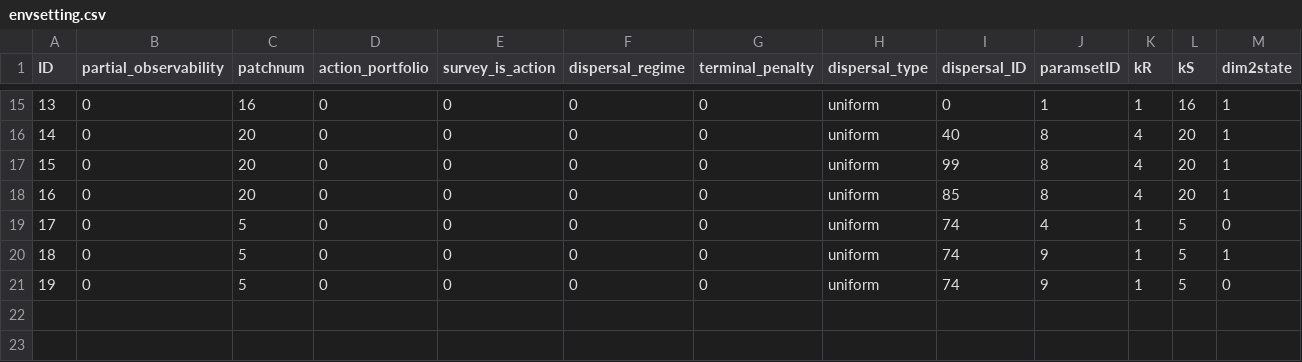
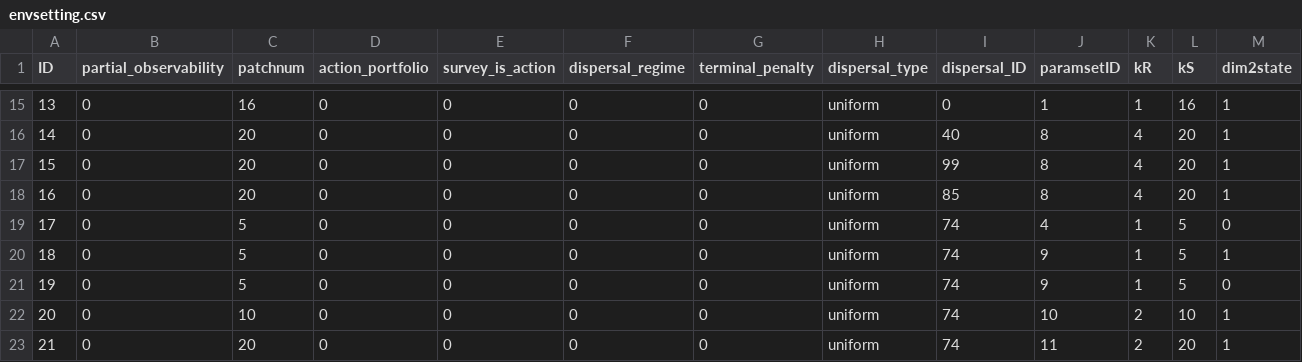
Before and after one commit to hyunseoky9/AIinterpretability, a CSV file: envsetting.csv, drawn as a sheet; only a part is shown, gaps mark what is left out; rows hold the shown columns only; the diff names each change by its address in the sheet, - before the commit and + after, or states it on an @@ line.

```diff
--- a/envsetting.csv
+++ b/envsetting.csv
+row 22: 20 | 0 | 10 | 0 | 0 | 0 | 0 | uniform | 74 | 10 | 2 | 10 | 1
+row 23: 21 | 0 | 20 | 0 | 0 | 0 | 0 | uniform | 74 | 11 | 2 | 20 | 1
```
Also changed, not shown: hyperparamsets/PPO2hyperparamsets.csv, metapop_paramset.csv, 4 other files.
